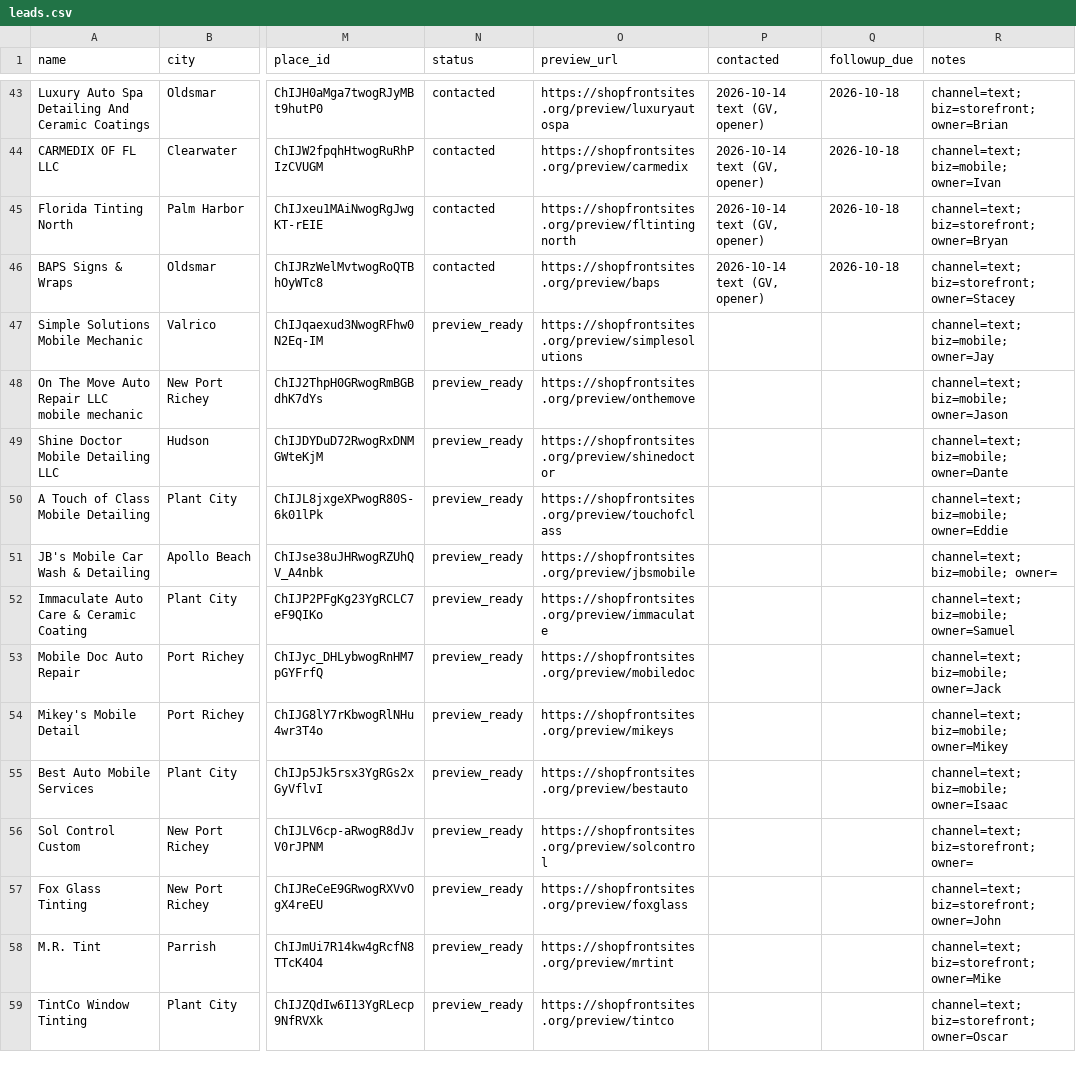
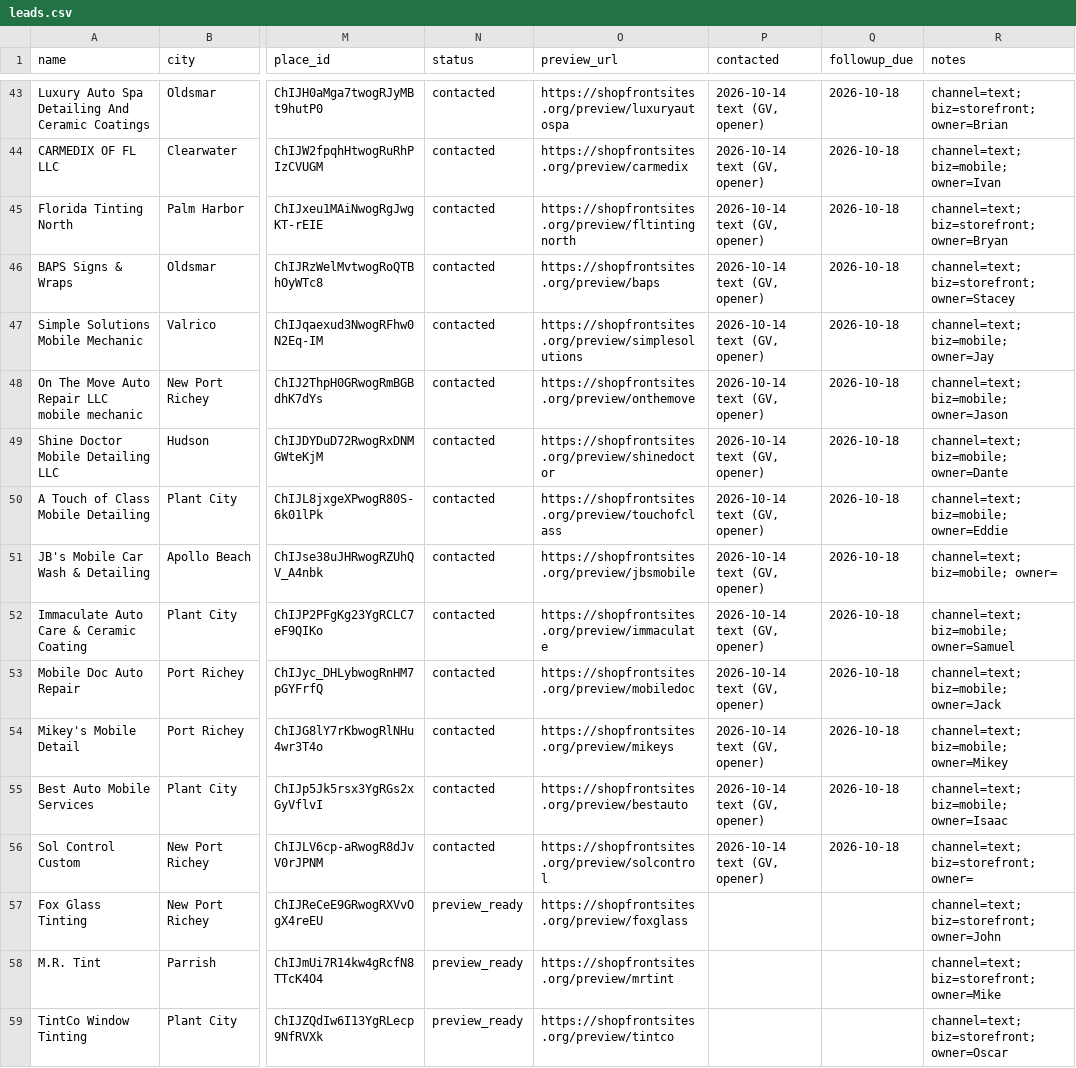
Before and after one commit to kevincottone/shopfront-sites, a CSV file: data/leads.csv, drawn as a sheet; only a part is shown, gaps mark what is left out; the diff names each change by its address in the sheet, - before the commit and + after, or states it on an @@ line.

```diff
--- a/data/leads.csv
+++ b/data/leads.csv
-N47:N56 (status): preview_ready
+N47:N56 (status): contacted
-P47:P56 (contacted): (empty)
+P47:P56 (contacted): 2026-10-14 text (GV, opener)
-Q47:Q56 (followup_due): (empty)
+Q47:Q56 (followup_due): 2026-10-18
```
